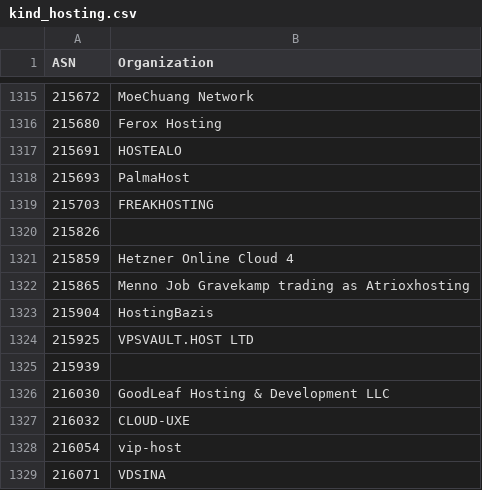
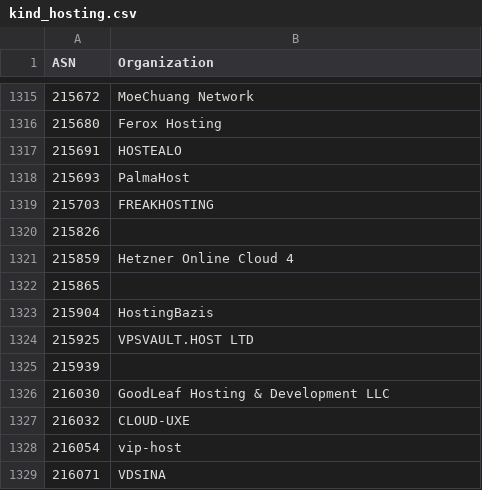
Before and after one commit to O-X-L/risk-db-lists, a CSV file: asn/kind_hosting.csv, drawn as a sheet; only a part is shown, gaps mark what is left out.

```diff
--- a/asn/kind_hosting.csv
+++ b/asn/kind_hosting.csv
@@ -1321,3 +1321,3 @@ ASN,Organization
 215859,Hetzner Online Cloud 4
-215865,Menno Job Gravekamp trading as Atrioxhosting
+215865,
 215904,HostingBazis
```
Also changed, not shown: asn/kind_isp.csv, asn/top_1000.csv, 38 other files.
